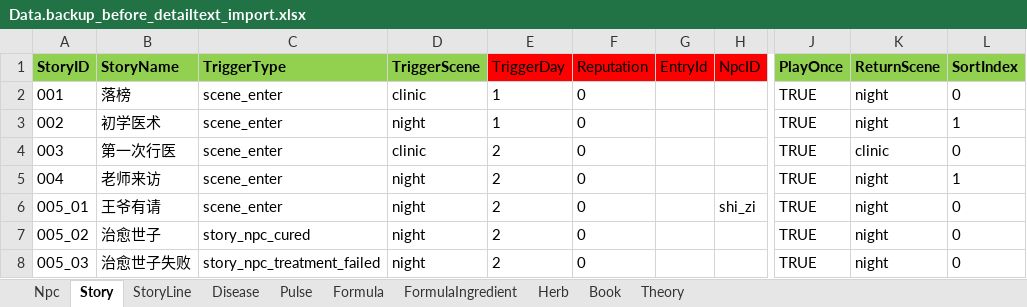
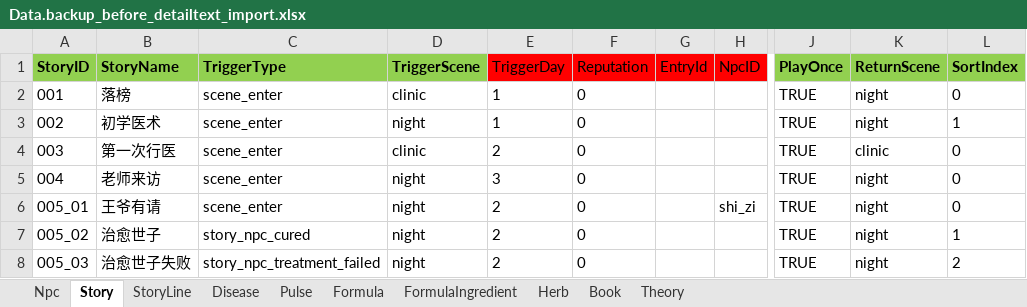
Before and after one commit to lqc19891229/Doctor, an Excel workbook: DataTables/Data.backup_before_detailtext_import.xlsx, sheet Story, drawn as a sheet; only a part is shown, gaps mark what is left out; values as stored, in another font and other column widths than the file's, no borders; the diff names each change by its address in the sheet, - before the commit and + after, or states it on an @@ line.

```diff
--- a/DataTables/Data.backup_before_detailtext_import.xlsx (sheet Story)
+++ b/DataTables/Data.backup_before_detailtext_import.xlsx (sheet Story)
-E5 (TriggerDay): 2
+E5 (TriggerDay): 3
-L5 (SortIndex): 1
+L5 (SortIndex): 0
-L7 (SortIndex): 0
+L7 (SortIndex): 1
-L8 (SortIndex): 0
+L8 (SortIndex): 2
```
Also changed, not shown: sheet StoryLine, DataTables/Data.xlsx, DataTables/DetailText/剧情/001落榜.xlsx, 15 other files.
